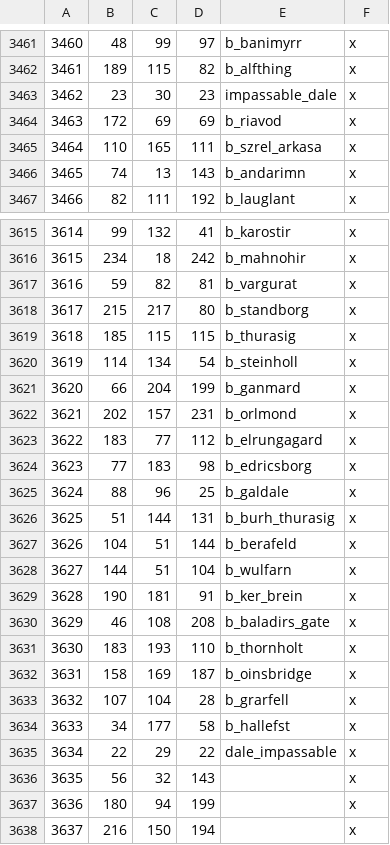
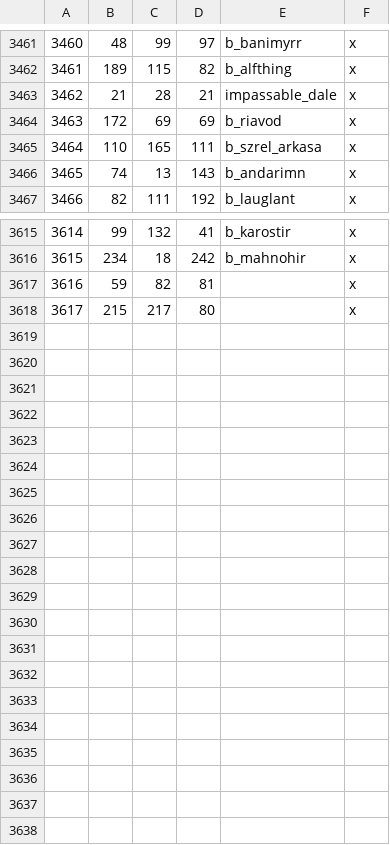
Before and after one commit to terrapass/RealmsInExile, a CSV file: LotRRealmsInExileDev/map_data/definition.csv, drawn as a sheet; only a part is shown, gaps mark what is left out; the diff covers the shown part only.

```diff
--- a/LotRRealmsInExileDev/map_data/definition.csv
+++ b/LotRRealmsInExileDev/map_data/definition.csv
@@ -3462,3 +3462,3 @@
 3461;189;115;82;b_alfthing;x
-3462;23;30;23;impassable_dale;x
+3462;21;28;21;impassable_dale;x
 3463;172;69;69;b_riavod;x;
@@ -3616,23 +3616,3 @@
 3615;234;18;242;b_mahnohir;x;
-3616;59;82;81;b_vargurat;x;
-3617;215;217;80;b_standborg;x;
-3618;185;115;115;b_thurasig;x;
-3619;114;134;54;b_steinholl;x;
-3620;66;204;199;b_ganmard;x;
-3621;202;157;231;b_orlmond;x;
-3622;183;77;112;b_elrungagard;x;
-3623;77;183;98;b_edricsborg;x;
-3624;88;96;25;b_galdale;x;
-3625;51;144;131;b_burh_thurasig;x;
-3626;104;51;144;b_berafeld;x;
-3627;144;51;104;b_wulfarn;x;
-3628;190;181;91;b_ker_brein;x;
-3629;46;108;208;b_baladirs_gate;x;
-3630;183;193;110;b_thornholt;x;
-3631;158;169;187;b_oinsbridge;x;
-3632;107;104;28;b_grarfell;x;
-3633;34;177;58;b_hallefst;x;
-3634;22;29;22;dale_impassable;x
-3635;56;32;143;;x
-3636;180;94;199;;x
-3637;216;150;194;;x
+3616;59;82;81;;x
+3617;215;217;80;;x
```
Also changed, not shown: 1 added row and 1 removed row elsewhere in this file, 26 other files.
